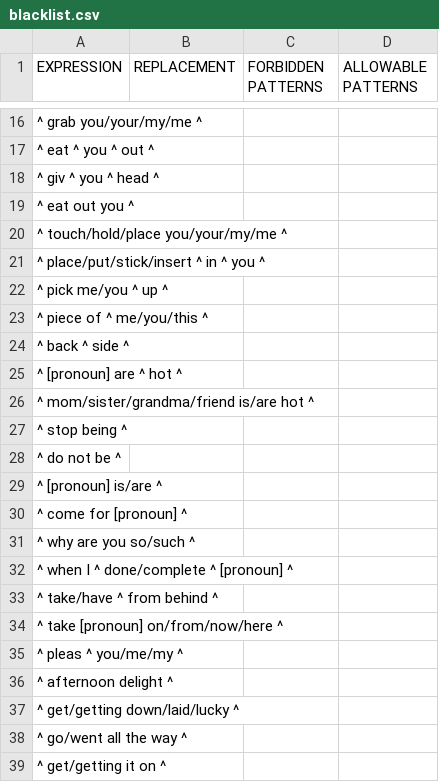
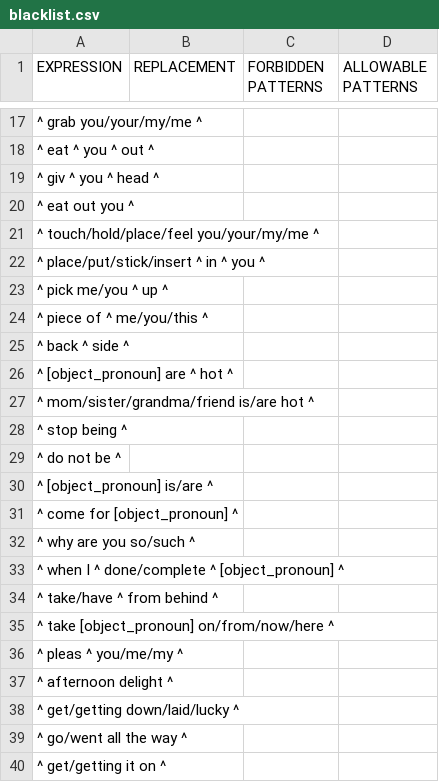
Before and after one commit to Swidjit/chat, a CSV file: blacklist.csv, drawn as a sheet; only a part is shown, gaps mark what is left out; the diff covers the shown part only.

```diff
--- a/blacklist.csv
+++ b/blacklist.csv
@@ -19,3 +20,3 @@ EXPRESSION,REPLACEMENT,FORBIDDEN PATTERNS,ALLOWABLE PATTERNS
 ^ eat out you ^,,,
-^ touch/hold/place you/your/my/me ^,,,
+^ touch/hold/place/feel you/your/my/me ^,,,
 ^ place/put/stick/insert ^ in ^ you ^,,,
@@ -24,3 +25,3 @@ EXPRESSION,REPLACEMENT,FORBIDDEN PATTERNS,ALLOWABLE PATTERNS
 ^ back ^ side ^,,,
-^ [pronoun] are ^ hot ^,,,
+^ [object_pronoun] are ^ hot ^,,,
 ^ mom/sister/grandma/friend is/are hot ^,,,
@@ -28,8 +29,8 @@ EXPRESSION,REPLACEMENT,FORBIDDEN PATTERNS,ALLOWABLE PATTERNS
 ^ do not be ^,,,
-^ [pronoun] is/are ^,,,
-^ come for [pronoun] ^,,,
+^ [object_pronoun] is/are ^,,,
+^ come for [object_pronoun] ^,,,
 ^ why are you so/such ^,,,
-^ when I ^ done/complete ^ [pronoun] ^,,,
+^ when I ^ done/complete ^ [object_pronoun] ^,,,
 ^ take/have ^ from behind ^,,,
-^ take [pronoun] on/from/now/here ^,,,
+^ take [object_pronoun] on/from/now/here ^,,,
 ^ pleas ^ you/me/my ^,,,
```
Also changed, not shown: 5 added rows and 24 edited cells elsewhere in this file, 4 other files.
